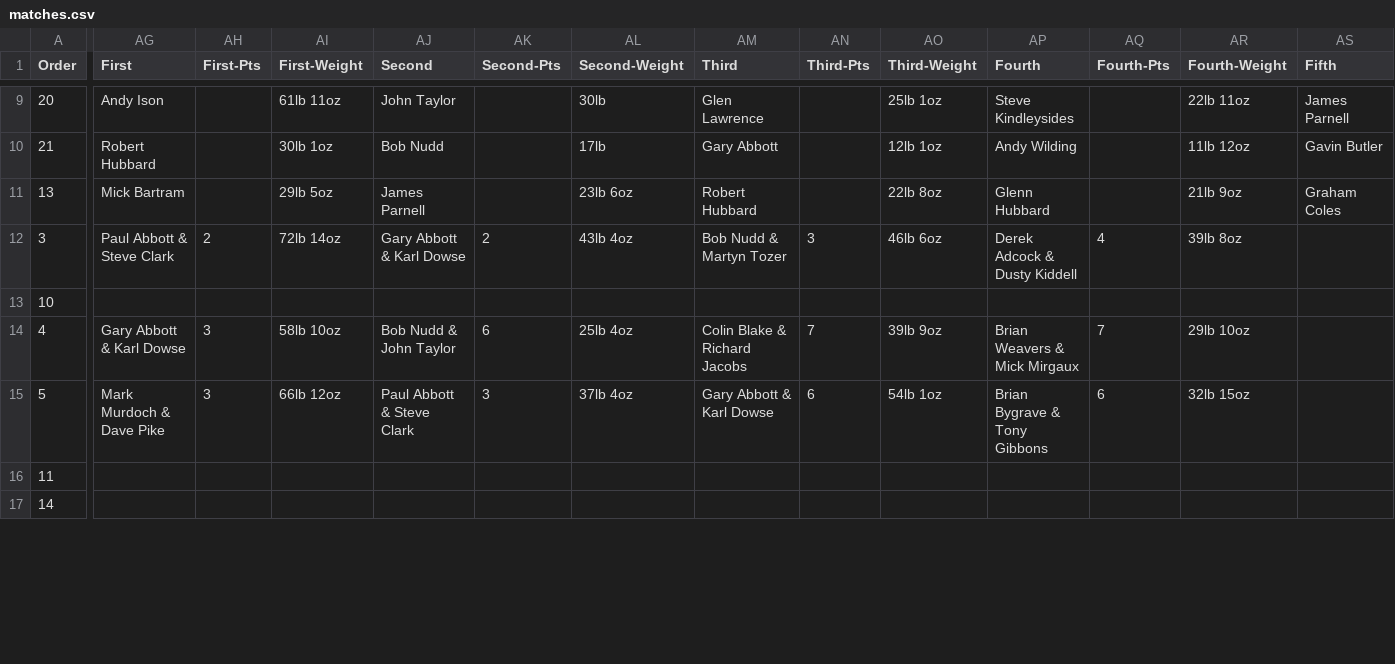
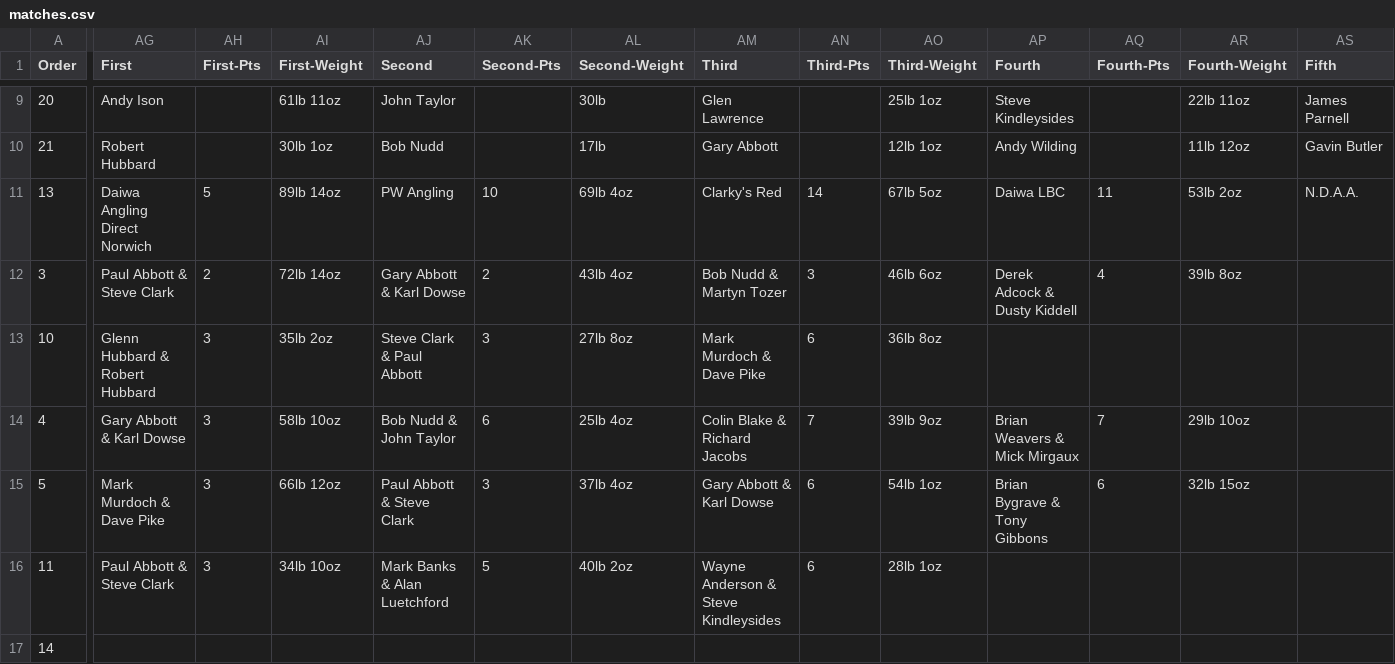
Before and after one commit to ndaa-developer/ndaa-release-two, a CSV file: _data/matches.csv, drawn as a sheet; only a part is shown, gaps mark what is left out; the diff covers the shown part only; the diff names each change by its address in the sheet, - before the commit and + after, or states it on an @@ line.

Commit message:
pairs m2 m3 results

```diff
--- a/_data/matches.csv
+++ b/_data/matches.csv
-AG11 (First): Mick Bartram
+AG11 (First): Daiwa Angling Direct Norwich
-AH11 (First-Pts): (empty)
+AH11 (First-Pts): 5
-AI11 (First-Weight): 29lb 5oz
+AI11 (First-Weight): 89lb 14oz
-AJ11 (Second): James Parnell
+AJ11 (Second): PW Angling
-AK11 (Second-Pts): (empty)
+AK11 (Second-Pts): 10
-AL11 (Second-Weight): 23lb 6oz
+AL11 (Second-Weight): 69lb 4oz
-AM11 (Third): Robert Hubbard
+AM11 (Third): Clarky's Red
-AN11 (Third-Pts): (empty)
+AN11 (Third-Pts): 14
-AO11 (Third-Weight): 22lb 8oz
+AO11 (Third-Weight): 67lb 5oz
-AP11 (Fourth): Glenn Hubbard
+AP11 (Fourth): Daiwa LBC
-AQ11 (Fourth-Pts): (empty)
+AQ11 (Fourth-Pts): 11
-AR11 (Fourth-Weight): 21lb 9oz
+AR11 (Fourth-Weight): 53lb 2oz
-AS11 (Fifth): Graham Coles
+AS11 (Fifth): N.D.A.A.
-AG13 (First): (empty)
+AG13 (First): Glenn Hubbard & Robert Hubbard
-AH13 (First-Pts): (empty)
+AH13 (First-Pts): 3
-AI13 (First-Weight): (empty)
+AI13 (First-Weight): 35lb 2oz
-AJ13 (Second): (empty)
+AJ13 (Second): Steve Clark & Paul Abbott
-AK13 (Second-Pts): (empty)
+AK13 (Second-Pts): 3
-AL13 (Second-Weight): (empty)
+AL13 (Second-Weight): 27lb 8oz
-AM13 (Third): (empty)
+AM13 (Third): Mark Murdoch & Dave Pike
-AN13 (Third-Pts): (empty)
+AN13 (Third-Pts): 6
-AO13 (Third-Weight): (empty)
+AO13 (Third-Weight): 36lb 8oz
-AG16 (First): (empty)
+AG16 (First): Paul Abbott & Steve Clark
-AH16 (First-Pts): (empty)
+AH16 (First-Pts): 3
-AI16 (First-Weight): (empty)
+AI16 (First-Weight): 34lb 10oz
-AJ16 (Second): (empty)
+AJ16 (Second): Mark Banks & Alan Luetchford
-AK16 (Second-Pts): (empty)
+AK16 (Second-Pts): 5
-AL16 (Second-Weight): (empty)
+AL16 (Second-Weight): 40lb 2oz
-AM16 (Third): (empty)
+AM16 (Third): Wayne Anderson & Steve Kindleysides
-AN16 (Third-Pts): (empty)
+AN16 (Third-Pts): 6
-AO16 (Third-Weight): (empty)
+AO16 (Third-Weight): 28lb 1oz
```
Also changed, not shown: 22 edited cells elsewhere in this file, _data/pairs-m1.csv, 5 other files.
